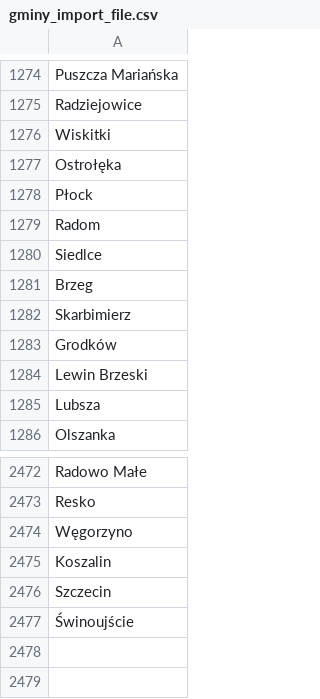
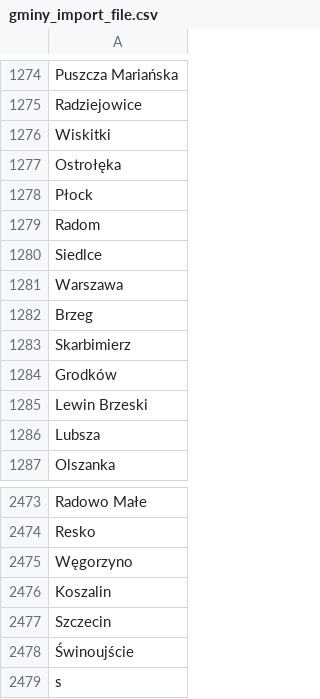
Before and after one commit to Igoand/MIBB, a CSV file: app/src/main/res/raw/gminy_import_file.csv, drawn as a sheet; only a part is shown, gaps mark what is left out; the diff names each change by its address in the sheet, - before the commit and + after, or states it on an @@ line.

```diff
--- a/app/src/main/res/raw/gminy_import_file.csv
+++ b/app/src/main/res/raw/gminy_import_file.csv
+row 1281: Warszawa
+row 2479: s
```
Also changed, not shown: app/src/main/res/raw/powiaty_import_file.csv, 6 other files.
